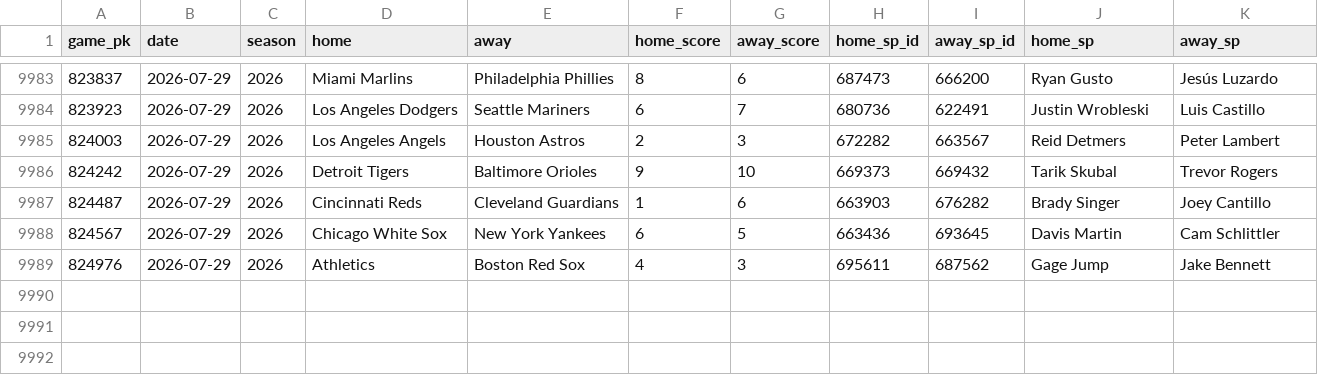
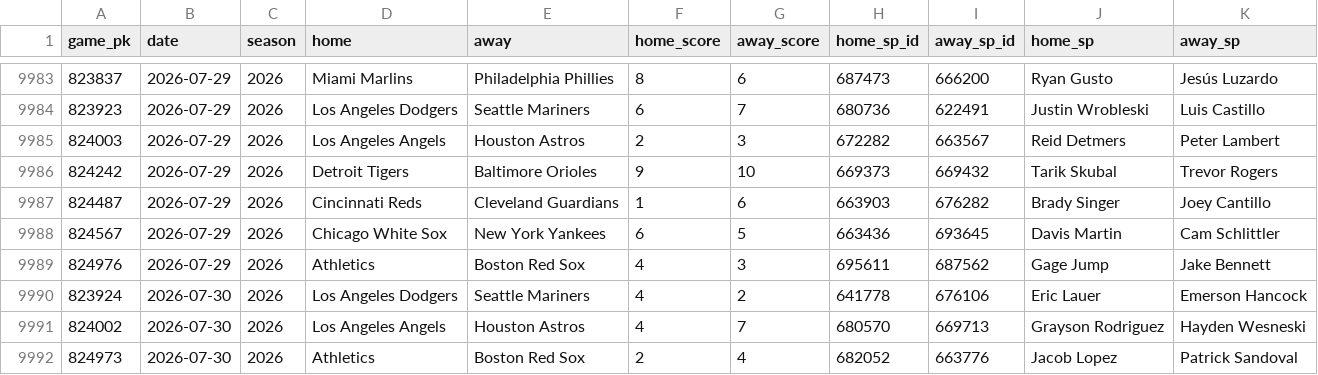
Before and after one commit to 2542609ontarioinc-wq/PickHub, a CSV file: games.csv, drawn as a sheet; only a part is shown, gaps mark what is left out; the diff names each change by its address in the sheet, - before the commit and + after, or states it on an @@ line.

```diff
--- a/games.csv
+++ b/games.csv
+row 9990: 823924 | 2026-07-30 | 2026 | Los Angeles Dodgers | Seattle Mariners | 4 | 2 | 641778 | 676106 | Eric Lauer | Emerson Hancock
+row 9991: 824002 | 2026-07-30 | 2026 | Los Angeles Angels | Houston Astros | 4 | 7 | 680570 | 669713 | Grayson Rodriguez | Hayden Wesneski
+row 9992: 824973 | 2026-07-30 | 2026 | Athletics | Boston Red Sox | 2 | 4 | 682052 | 663776 | Jacob Lopez | Patrick Sandoval
```
Also changed, not shown: 2 other files.
